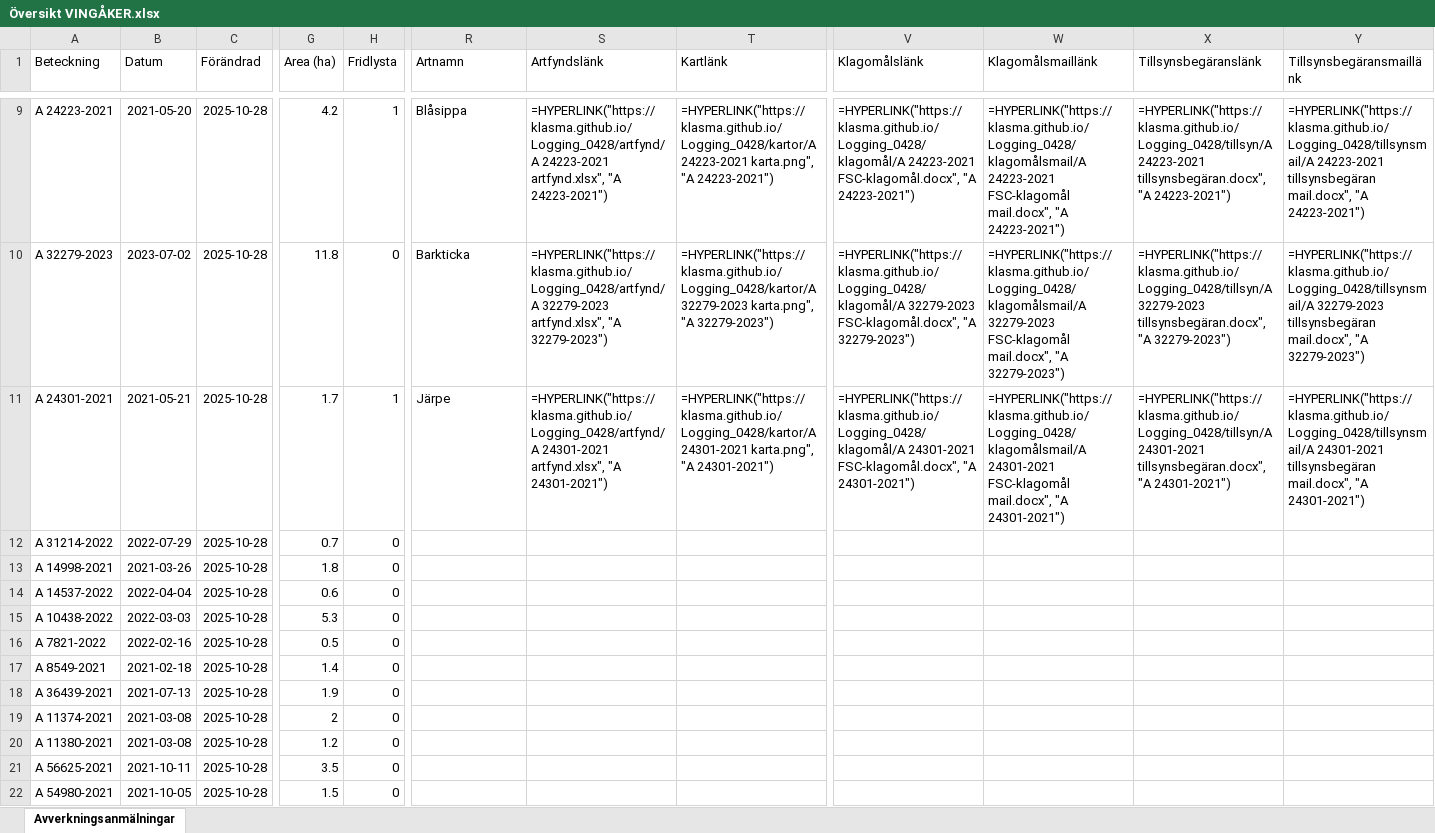
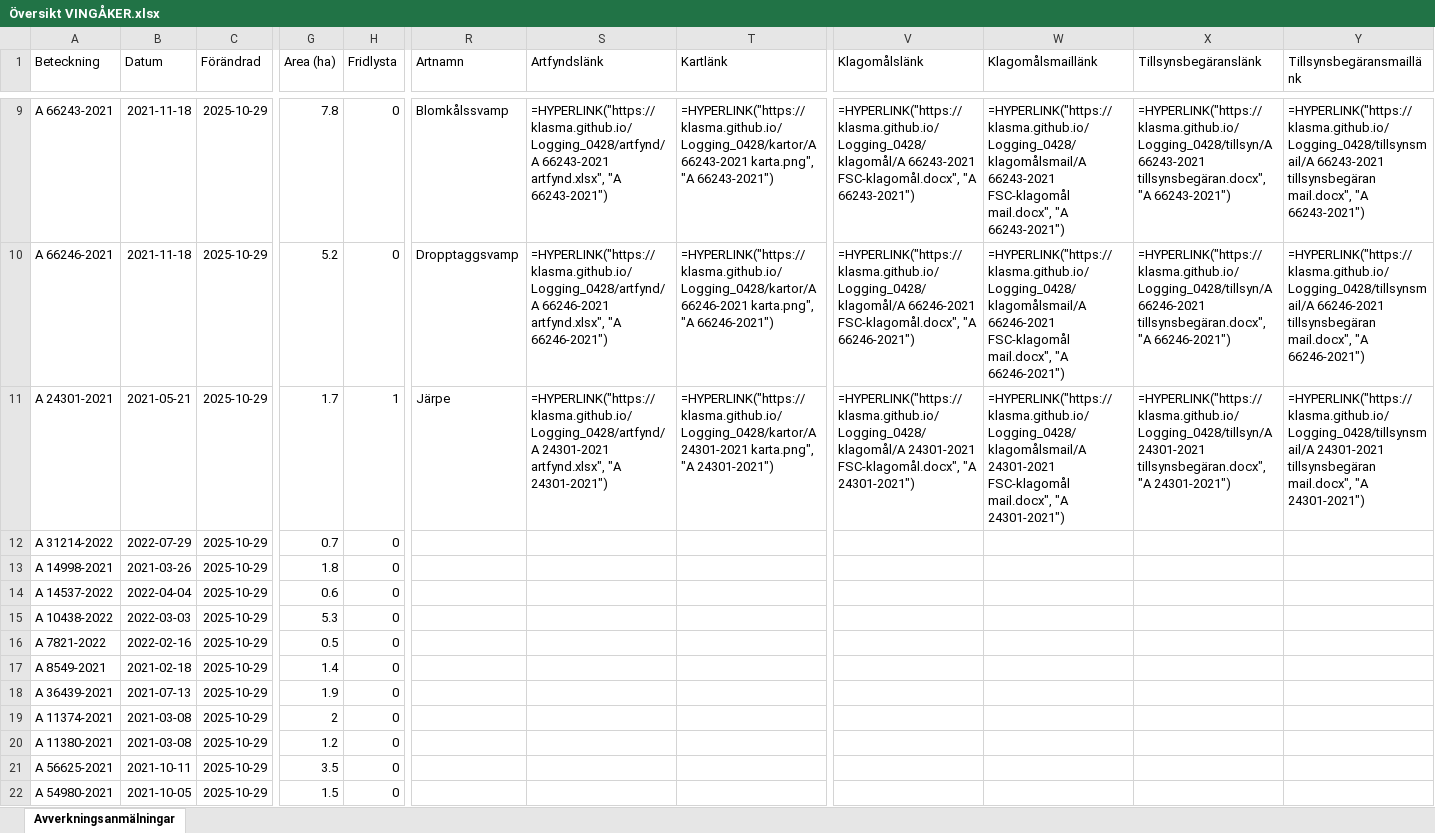
Before and after one commit to klasma/Logging_0428, an Excel workbook: Översikt VINGÅKER.xlsx, sheet Avverkningsanmälningar, drawn as a sheet; only a part is shown, gaps mark what is left out; values as stored, in another font and other column widths than the file's, no borders; formulas without a stored value are shown as written; the diff covers the shown part only; the diff names each change by its address in the sheet, - before the commit and + after, or states it on an @@ line.

```diff
--- a/Översikt VINGÅKER.xlsx (sheet Avverkningsanmälningar)
+++ b/Översikt VINGÅKER.xlsx (sheet Avverkningsanmälningar)
-A9 (Beteckning): A 24223-2021
+A9 (Beteckning): A 66243-2021
-B9 (Datum): 2021-05-20
+B9 (Datum): 2021-11-18
-C9:C22 (Förändrad): 2025-10-28
+C9:C22 (Förändrad): 2025-10-29
-G9 (Area (ha)): 4.2
+G9 (Area (ha)): 7.8
-H9 (Fridlysta): 1
+H9 (Fridlysta): 0
-R9 (Artnamn): Blåsippa
+R9 (Artnamn): Blomkålssvamp
-S9 (Artfyndslänk): =HYPERLINK("https://klasma.github.io/Logging_0428/artfynd/A 24223-2021 artfynd.xlsx", "A 24223-2021")
+S9 (Artfyndslänk): =HYPERLINK("https://klasma.github.io/Logging_0428/artfynd/A 66243-2021 artfynd.xlsx", "A 66243-2021")
-T9 (Kartlänk): =HYPERLINK("https://klasma.github.io/Logging_0428/kartor/A 24223-2021 karta.png", "A 24223-2021")
+T9 (Kartlänk): =HYPERLINK("https://klasma.github.io/Logging_0428/kartor/A 66243-2021 karta.png", "A 66243-2021")
-V9 (Klagomålslänk): =HYPERLINK("https://klasma.github.io/Logging_0428/klagomål/A 24223-2021 FSC-klagomål.docx", "A 24223-2021")
+V9 (Klagomålslänk): =HYPERLINK("https://klasma.github.io/Logging_0428/klagomål/A 66243-2021 FSC-klagomål.docx", "A 66243-2021")
-W9 (Klagomålsmaillänk): =HYPERLINK("https://klasma.github.io/Logging_0428/klagomålsmail/A 24223-2021 FSC-klagomål mail.docx", "A 24223-2021")
+W9 (Klagomålsmaillänk): =HYPERLINK("https://klasma.github.io/Logging_0428/klagomålsmail/A 66243-2021 FSC-klagomål mail.docx", "A 66243-2021")
-X9 (Tillsynsbegäranslänk): =HYPERLINK("https://klasma.github.io/Logging_0428/tillsyn/A 24223-2021 tillsynsbegäran.docx", "A 24223-2021")
+X9 (Tillsynsbegäranslänk): =HYPERLINK("https://klasma.github.io/Logging_0428/tillsyn/A 66243-2021 tillsynsbegäran.docx", "A 66243-2021")
-Y9 (Tillsynsbegäransmaillänk): =HYPERLINK("https://klasma.github.io/Logging_0428/tillsynsmail/A 24223-2021 tillsynsbegäran mail.docx", "A 24223-2021")
+Y9 (Tillsynsbegäransmaillänk): =HYPERLINK("https://klasma.github.io/Logging_0428/tillsynsmail/A 66243-2021 tillsynsbegäran mail.docx", "A 66243-2021")
-A10 (Beteckning): A 32279-2023
+A10 (Beteckning): A 66246-2021
-B10 (Datum): 2023-07-02
+B10 (Datum): 2021-11-18
-G10 (Area (ha)): 11.8
+G10 (Area (ha)): 5.2
-R10 (Artnamn): Barkticka
+R10 (Artnamn): Dropptaggsvamp
-S10 (Artfyndslänk): =HYPERLINK("https://klasma.github.io/Logging_0428/artfynd/A 32279-2023 artfynd.xlsx", "A 32279-2023")
+S10 (Artfyndslänk): =HYPERLINK("https://klasma.github.io/Logging_0428/artfynd/A 66246-2021 artfynd.xlsx", "A 66246-2021")
-T10 (Kartlänk): =HYPERLINK("https://klasma.github.io/Logging_0428/kartor/A 32279-2023 karta.png", "A 32279-2023")
+T10 (Kartlänk): =HYPERLINK("https://klasma.github.io/Logging_0428/kartor/A 66246-2021 karta.png", "A 66246-2021")
-V10 (Klagomålslänk): =HYPERLINK("https://klasma.github.io/Logging_0428/klagomål/A 32279-2023 FSC-klagomål.docx", "A 32279-2023")
+V10 (Klagomålslänk): =HYPERLINK("https://klasma.github.io/Logging_0428/klagomål/A 66246-2021 FSC-klagomål.docx", "A 66246-2021")
-W10 (Klagomålsmaillänk): =HYPERLINK("https://klasma.github.io/Logging_0428/klagomålsmail/A 32279-2023 FSC-klagomål mail.docx", "A 32279-2023")
+W10 (Klagomålsmaillänk): =HYPERLINK("https://klasma.github.io/Logging_0428/klagomålsmail/A 66246-2021 FSC-klagomål mail.docx", "A 66246-2021")
-X10 (Tillsynsbegäranslänk): =HYPERLINK("https://klasma.github.io/Logging_0428/tillsyn/A 32279-2023 tillsynsbegäran.docx", "A 32279-2023")
+X10 (Tillsynsbegäranslänk): =HYPERLINK("https://klasma.github.io/Logging_0428/tillsyn/A 66246-2021 tillsynsbegäran.docx", "A 66246-2021")
-Y10 (Tillsynsbegäransmaillänk): =HYPERLINK("https://klasma.github.io/Logging_0428/tillsynsmail/A 32279-2023 tillsynsbegäran mail.docx", "A 32279-2023")
+Y10 (Tillsynsbegäransmaillänk): =HYPERLINK("https://klasma.github.io/Logging_0428/tillsynsmail/A 66246-2021 tillsynsbegäran mail.docx", "A 66246-2021")
```
Also changed, not shown: 1022 edited cells elsewhere in this sheet, artfynd/A 13073-2023 artfynd.xlsx, artfynd/A 24223-2021 artfynd.xlsx, 53 other files.
